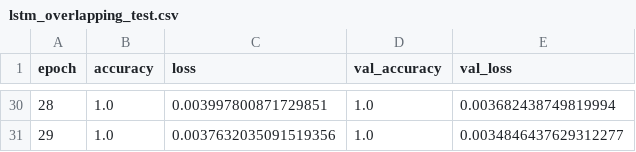
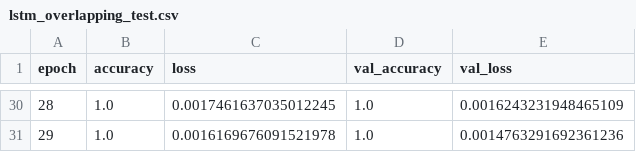
Before and after one commit to HCIMaker/Audio-Classification, a CSV file: logs/lstm_overlapping_test.csv, drawn as a sheet; only a part is shown, gaps mark what is left out; the diff covers the shown part only.

```diff
--- a/logs/lstm_overlapping_test.csv
+++ b/logs/lstm_overlapping_test.csv
@@ -30,2 +30,2 @@ epoch,accuracy,loss,val_accuracy,val_loss
-28,1.0,0.003997800871729851,1.0,0.003682438749819994
-29,1.0,0.0037632035091519356,1.0,0.0034846437629312277
+28,1.0,0.0017461637035012245,1.0,0.0016243231948465109
+29,1.0,0.0016169676091521978,1.0,0.0014763291692361236
```
Also changed, not shown: 60 edited cells elsewhere in this file, 3 other files.
